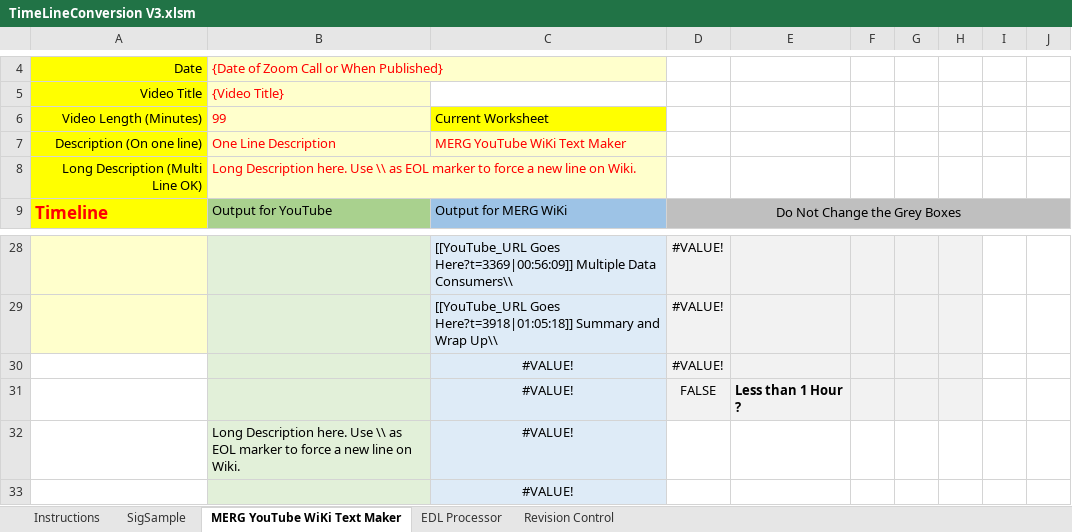
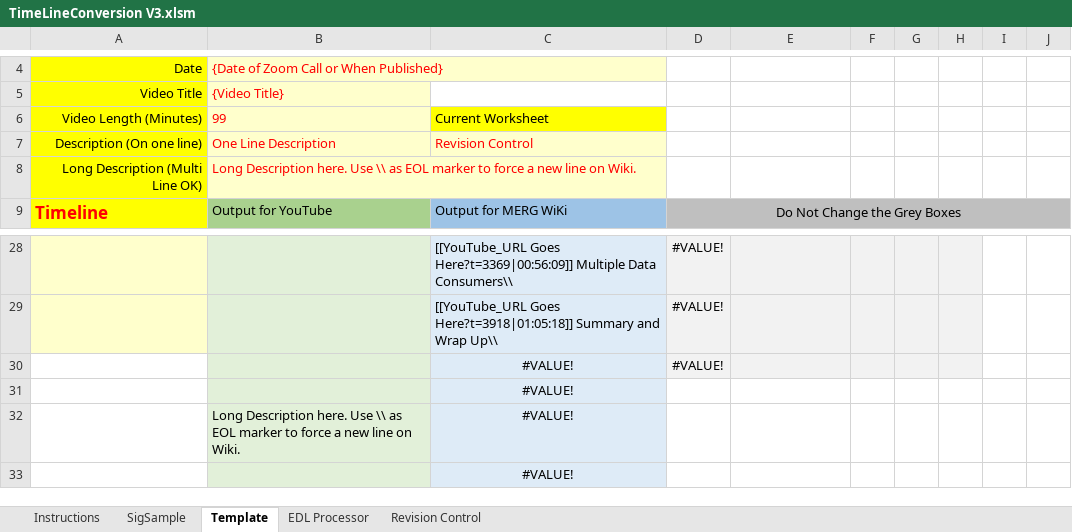
Before and after one commit to Alan-Lomax/EDL_TimeLine_Conversion, an Excel workbook: TimeLineConversion V3.xlsm, sheet Template, drawn as a sheet; only a part is shown, gaps mark what is left out; values as stored, in another font and other column widths than the file's, no borders; charts and pictures and conditional formats not drawn; removed rows and columns are numbered as before the commit, all else as after; the diff names each change by its address in the sheet, - before the commit and + after, or states it on an @@ line.

```diff
--- a/TimeLineConversion V3.xlsm (sheet Template)
+++ b/TimeLineConversion V3.xlsm (sheet Template)
-sheet tab: MERG YouTube WiKi Text Maker
+sheet tab: Template
-C7: MERG YouTube WiKi Text Maker
+C7: Revision Control
-row 31:  |  | #VALUE! | FALSE | Less than 1 Hour ?
+row 31:  |  | #VALUE!
```
Also changed, not shown: sheet SigSample, sheet Instructions, sheet Revision Control, sheet EDL Processor, formulas that keep their value, charts or pictures.
